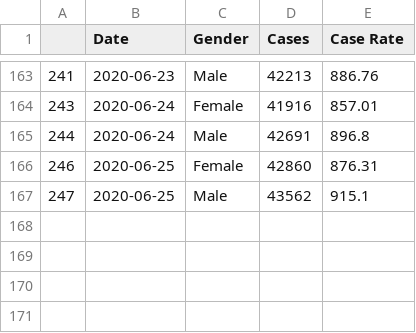
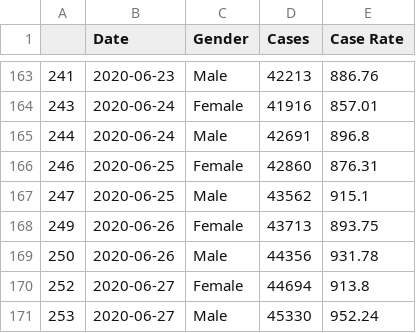
Before and after one commit to xander-hirsch/lac_covid19, a CSV file: docs/data-gender.csv, drawn as a sheet; only a part is shown, gaps mark what is left out.

```diff
--- a/docs/data-gender.csv
+++ b/docs/data-gender.csv
@@ -167 +167,5 @@
 247,2020-06-25,Male,43562,915.1
+249,2020-06-26,Female,43713,893.75
+250,2020-06-26,Male,44356,931.78
+252,2020-06-27,Female,44694,913.8
+253,2020-06-27,Male,45330,952.24
```
Also changed, not shown: docs/data-age.csv, docs/data-csa-current.csv, 6 other files.
